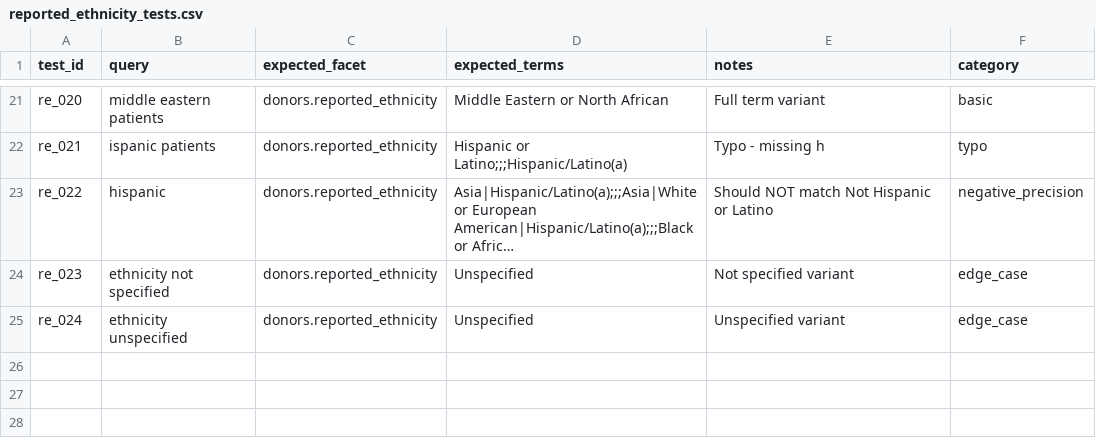
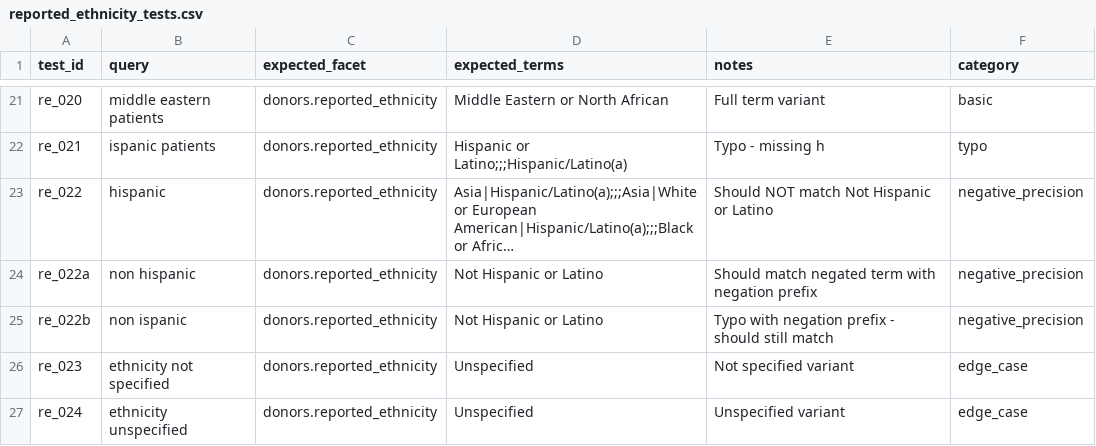
Before and after one commit to DataBiosphere/findable-ui, a CSV file: backend/api/evals/datasets/reported_ethnicity_tests.csv, drawn as a sheet; only a part is shown, gaps mark what is left out; long unchanged cells end in …; the diff names each change by its address in the sheet, - before the commit and + after, or states it on an @@ line.

Commit message:
feat: fuzzy match respects negation value

```diff
--- a/backend/api/evals/datasets/reported_ethnicity_tests.csv
+++ b/backend/api/evals/datasets/reported_ethnicity_tests.csv
+row 24: re_022a | non hispanic | donors.reported_ethnicity | Not Hispanic or Latino | Should match negated term with negation prefix | negative_precision
+row 25: re_022b | non ispanic | donors.reported_ethnicity | Not Hispanic or Latino | Typo with negation prefix - should still match | negative_precision
```
Also changed, not shown: 12 other files.
